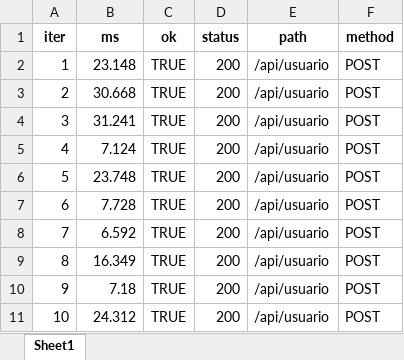
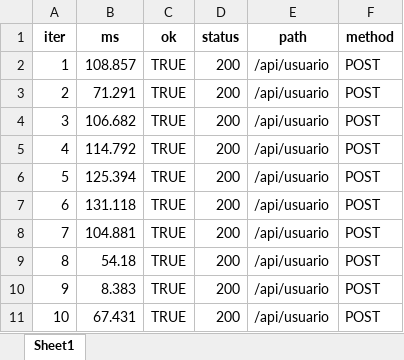
Before and after one commit to Oleari19/pspd, an Excel workbook: back/tst/perf_out_rest/POST_api_usuario_runs.xlsx, sheet Sheet1, drawn as a sheet; values as stored, in another font and other column widths than the file's, no borders; the diff names each change by its address in the sheet, - before the commit and + after, or states it on an @@ line.

```diff
--- a/back/tst/perf_out_rest/POST_api_usuario_runs.xlsx (sheet Sheet1)
+++ b/back/tst/perf_out_rest/POST_api_usuario_runs.xlsx (sheet Sheet1)
-B2 (ms): 23.148
+B2 (ms): 108.857
-B3 (ms): 30.668
+B3 (ms): 71.291
-B4 (ms): 31.241
+B4 (ms): 106.682
-B5 (ms): 7.124
+B5 (ms): 114.792
-B6 (ms): 23.748
+B6 (ms): 125.394
-B7 (ms): 7.728
+B7 (ms): 131.118
-B8 (ms): 6.592
+B8 (ms): 104.881
-B9 (ms): 16.349
+B9 (ms): 54.18
-B10 (ms): 7.18
+B10 (ms): 8.383
-B11 (ms): 24.312
+B11 (ms): 67.431
```
Also changed, not shown: back/tst/perf_out_rest/GET_api_pergunta_runs.xlsx, back/tst/perf_out_rest/GET_api_quiz_summary_runs.xlsx, 8 other files.
